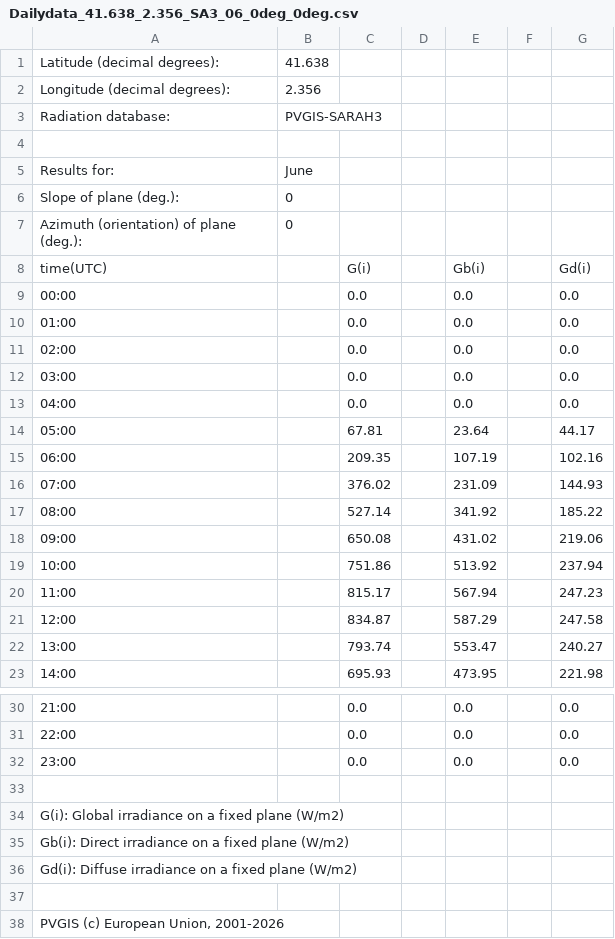
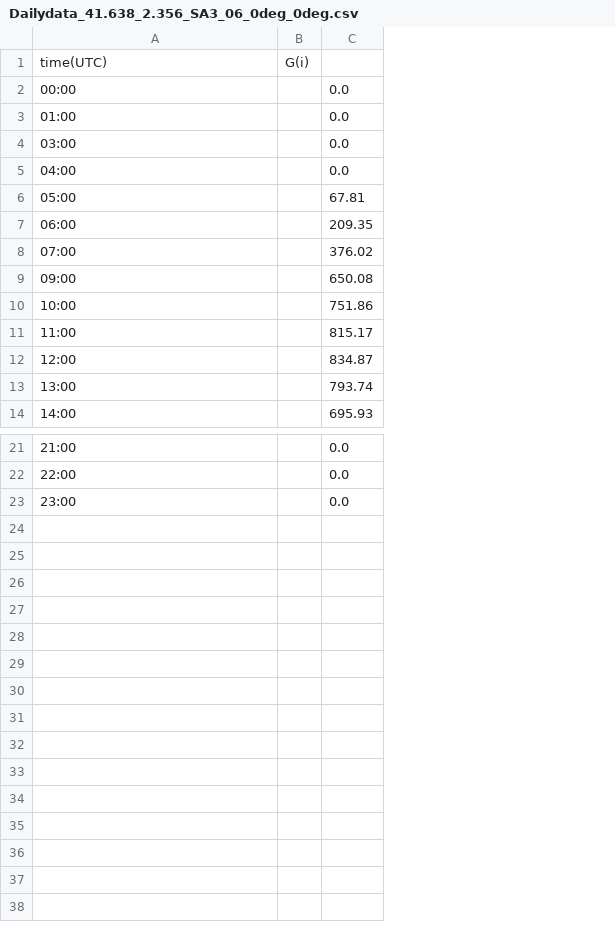
Before and after one commit to migueluab/Simulacio-Panells-Solars-Cardedeu, a CSV file: irradiancia data/Dailydata_41.638_2.356_SA3_06_0deg_0deg.csv, drawn as a sheet; only a part is shown, gaps mark what is left out; removed rows and columns are numbered as before the commit, all else as after; the diff names each change by its address in the sheet, - before the commit and + after, or states it on an @@ line.

Commit message:
data part 3, alguns canvis en codis

```diff
--- a/irradiancia data/Dailydata_41.638_2.356_SA3_06_0deg_0deg.csv
+++ b/irradiancia data/Dailydata_41.638_2.356_SA3_06_0deg_0deg.csv
-column B, empty
+column B, row 1: G(i)
-column D, empty
-column E, rows 8-10: Gb(i) | 0.0 | 0.0; rows 12-16: 0.0 | 0.0 | 23.64 | 107.19 | 231.09; rows 18-23: 431.02 | 513.92 | 567.94 | 587.29 | 553.47 | 473.95; rows 30-32: all 0.0
-column F, empty
-column G, rows 8-10: Gd(i) | 0.0 | 0.0; rows 12-16: 0.0 | 0.0 | 44.17 | 102.16 | 144.93; rows 18-23: 219.06 | 237.94 | 247.23 | 247.58 | 240.27 | 221.98; rows 30-32: all 0.0
-row 1: Latitude (decimal degrees): | 41.638
-row 2: Longitude (decimal degrees): | 2.356
-row 3: Radiation database: | PVGIS-SARAH3
-row 4: (empty)
-row 5: Results for: | June
-row 6: Slope of plane (deg.): | 0
-row 7: Azimuth (orientation) of plane (deg.): | 0
-C1: G(i)
+C1: (empty)
-row 11: 02:00 |  | 0.0 |  | 0.0 |  | 0.0
-row 17: 08:00 |  | 527.14 |  | 341.92 |  | 185.22
-row 33: (empty)
-row 34: G(i): Global irradiance on a fixed plane (W/m2)
-row 35: Gb(i): Direct irradiance on a fixed plane (W/m2)
-row 36: Gd(i): Diffuse irradiance on a fixed plane (W/m2)
-row 37: (empty)
-row 38: PVGIS (c) European Union, 2001-2026
```
Also changed, not shown: irradiancia data/Dailydata_41.638_2.356_SA3_01_0deg_0deg.csv, irradiancia data/Dailydata_41.638_2.356_SA3_02_0deg_0deg.csv, 15 other files.
